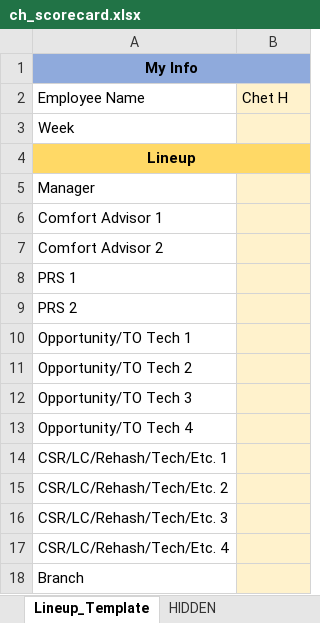
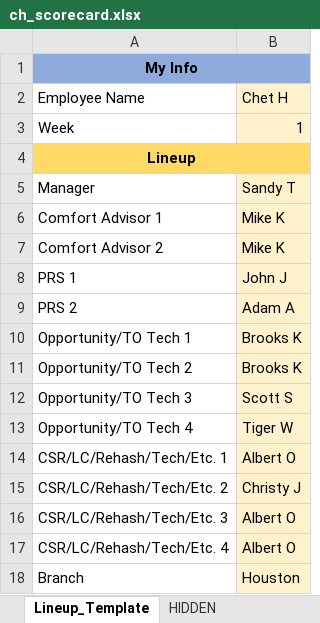
Before and after one commit to 1799aperpetua/fantasy_work_application, an Excel workbook: test_lineups/ch_scorecard.xlsx, sheet Lineup_Template, drawn as a sheet; values as stored, in another font and other column widths than the file's, no borders; charts and pictures not drawn; the diff names each change by its address in the sheet, - before the commit and + after, or states it on an @@ line.

```diff
--- a/test_lineups/ch_scorecard.xlsx (sheet Lineup_Template)
+++ b/test_lineups/ch_scorecard.xlsx (sheet Lineup_Template)
-B3: (empty)
+B3: 1
-B5: (empty)
+B5: Sandy T
-B6:B7: (empty)
+B6:B7: Mike K
-B8: (empty)
+B8: John J
-B9: (empty)
+B9: Adam A
-B10:B11: (empty)
+B10:B11: Brooks K
-B12: (empty)
+B12: Scott S
-B13: (empty)
+B13: Tiger W
-B14: (empty)
+B14: Albert O
-B15: (empty)
+B15: Christy J
-B16:B17: (empty)
+B16:B17: Albert O
-B18: (empty)
+B18: Houston
```
Also changed, not shown: test_lineups/ao_scorecard.xlsx, test_lineups/mk_scorecard.xlsx, 2 other files.
